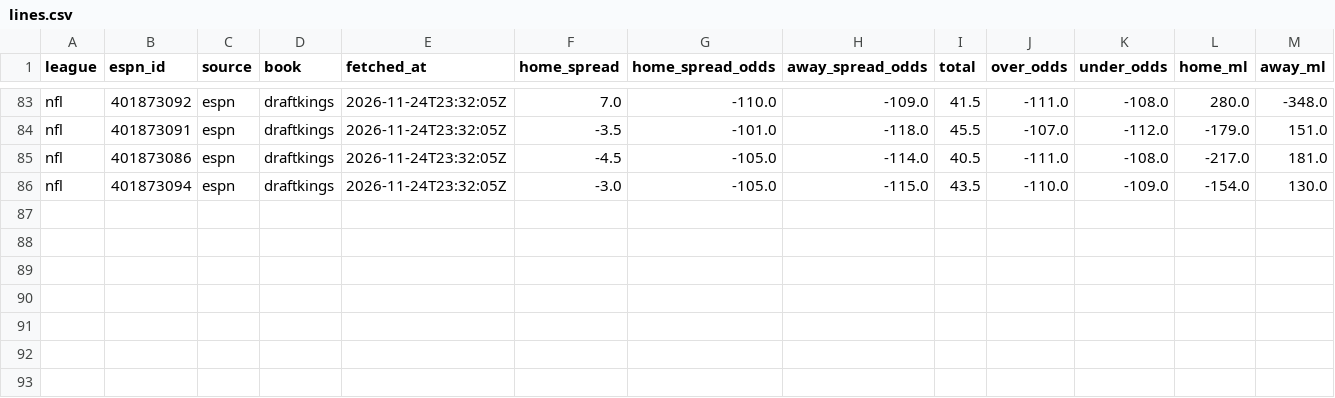
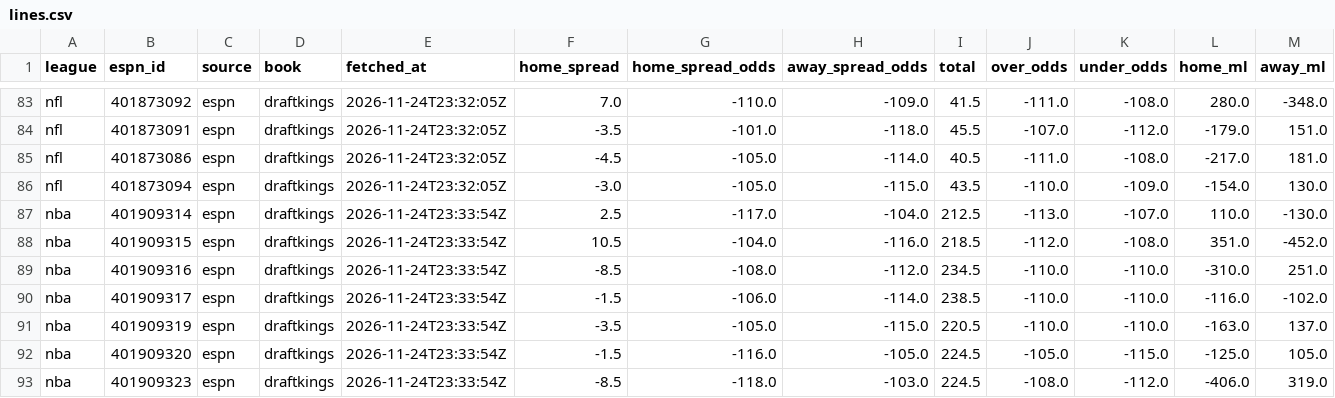
Before and after one commit to yaromiro151/Sports-betting-, a CSV file: history/lines.csv, drawn as a sheet; only a part is shown, gaps mark what is left out; rows hold the shown columns only; the diff names each change by its address in the sheet, - before the commit and + after, or states it on an @@ line.

```diff
--- a/history/lines.csv
+++ b/history/lines.csv
+row 87: nba | 401909314 | espn | draftkings | 2026-11-24T23:33:54Z | 2.5 | -117.0 | -104.0 | 212.5 | -113.0 | -107.0 | 110.0 | -130.0
+row 88: nba | 401909315 | espn | draftkings | 2026-11-24T23:33:54Z | 10.5 | -104.0 | -116.0 | 218.5 | -112.0 | -108.0 | 351.0 | -452.0
+row 89: nba | 401909316 | espn | draftkings | 2026-11-24T23:33:54Z | -8.5 | -108.0 | -112.0 | 234.5 | -110.0 | -110.0 | -310.0 | 251.0
+row 90: nba | 401909317 | espn | draftkings | 2026-11-24T23:33:54Z | -1.5 | -106.0 | -114.0 | 238.5 | -110.0 | -110.0 | -116.0 | -102.0
+row 91: nba | 401909319 | espn | draftkings | 2026-11-24T23:33:54Z | -3.5 | -105.0 | -115.0 | 220.5 | -110.0 | -110.0 | -163.0 | 137.0
+row 92: nba | 401909320 | espn | draftkings | 2026-11-24T23:33:54Z | -1.5 | -116.0 | -105.0 | 224.5 | -105.0 | -115.0 | -125.0 | 105.0
+row 93: nba | 401909323 | espn | draftkings | 2026-11-24T23:33:54Z | -8.5 | -118.0 | -103.0 | 224.5 | -108.0 | -112.0 | -406.0 | 319.0
```
Also changed, not shown: 2 other files.
